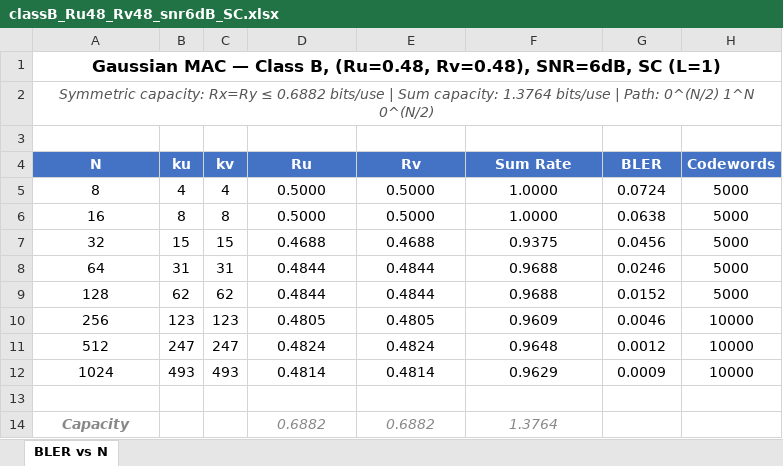
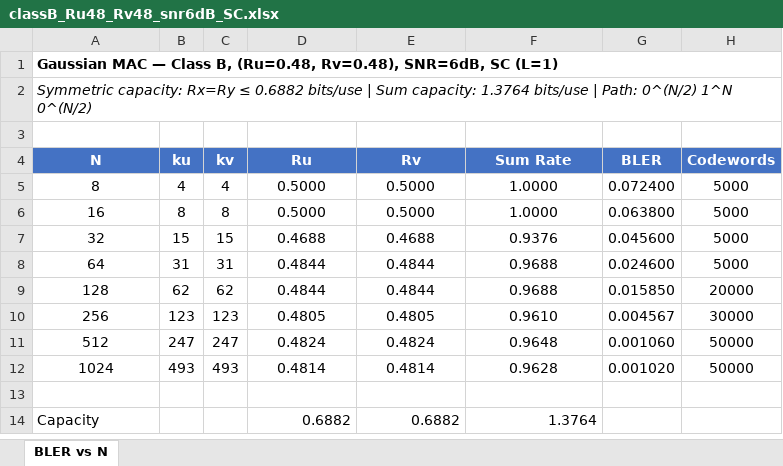
Before and after one commit to eitanspi/polar-codes-mac, an Excel workbook: results/gmac_snr6dB/gmac_snr6dB_classB_Ru48_Rv48_SC/classB_Ru48_Rv48_snr6dB_SC.xlsx, sheet BLER vs N, drawn as a sheet; values as stored, in another font and other column widths than the file's, no borders; the diff names each change by its address in the sheet, - before the commit and + after, or states it on an @@ line.

```diff
--- a/results/gmac_snr6dB/gmac_snr6dB_classB_Ru48_Rv48_SC/classB_Ru48_Rv48_snr6dB_SC.xlsx (sheet BLER vs N)
+++ b/results/gmac_snr6dB/gmac_snr6dB_classB_Ru48_Rv48_SC/classB_Ru48_Rv48_snr6dB_SC.xlsx (sheet BLER vs N)
@@ A1 text size: smaller @@
-A1:A2 alignment: center
+A1:A2 alignment: left
-A2 text colour: #555555
+A2 text colour: black
-G5 (BLER): 0.0724
+G5 (BLER): 0.072400
-G6 (BLER): 0.0638
+G6 (BLER): 0.063800
-F7 (Sum Rate): 0.9375
+F7 (Sum Rate): 0.9376
-G7 (BLER): 0.0456
+G7 (BLER): 0.045600
-G8 (BLER): 0.0246
+G8 (BLER): 0.024600
-G9 (BLER): 0.0152
+G9 (BLER): 0.015850
-H9 (Codewords): 5000
+H9 (Codewords): 20000
-F10 (Sum Rate): 0.9609
+F10 (Sum Rate): 0.9610
-G10 (BLER): 0.0046
+G10 (BLER): 0.004567
-H10 (Codewords): 10000
+H10 (Codewords): 30000
-G11 (BLER): 0.0012
+G11 (BLER): 0.001060
-H11:H12 (Codewords): 10000
+H11:H12 (Codewords): 50000
-F12 (Sum Rate): 0.9629
+F12 (Sum Rate): 0.9628
-G12 (BLER): 0.0009
+G12 (BLER): 0.001020
@@ A14 alignment: center → left, italic: on → off, text colour: #888888 → black, bold: on → off @@
@@ D14:F14 italic: on → off, text colour: #888888 → black, alignment: center → right @@
```
Also changed, not shown: results/RESULTS_AUDIT.xlsx, results/gmac_snr6dB/gmac_snr6dB_classA_Ru46_Rv23_SC/classA_Ru46_Rv23_snr6dB_SC.xlsx, 7 other files.
